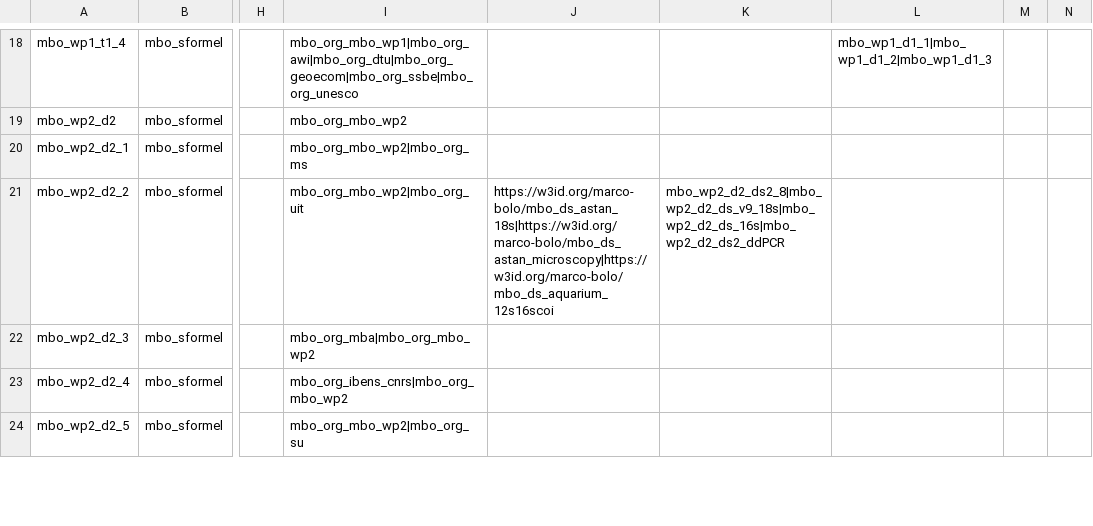
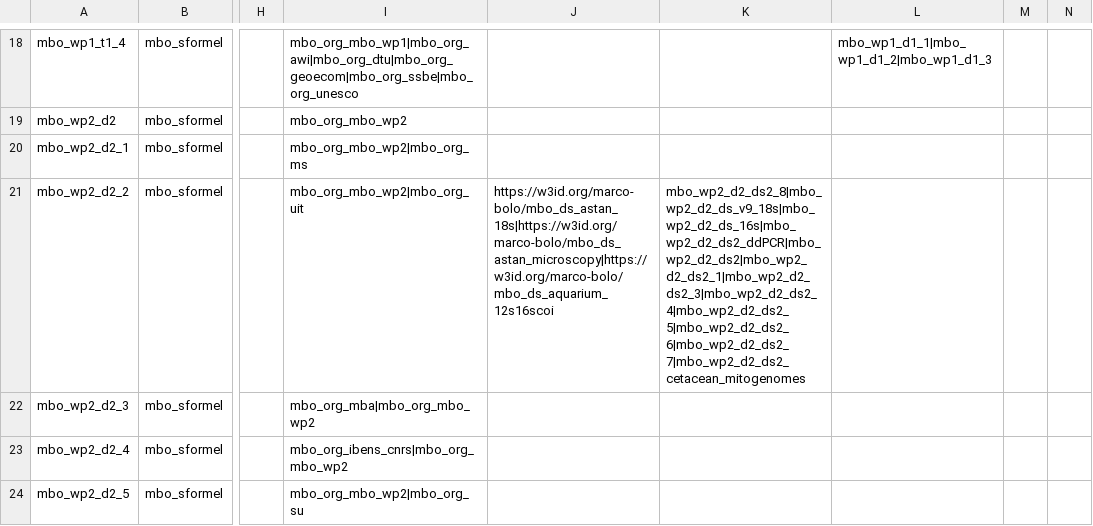
Before and after one commit to marco-bolo/csv-to-json-ld, a CSV file: data/Action.csv, drawn as a sheet; only a part is shown, gaps mark what is left out; the diff covers the shown part only; the diff names each change by its address in the sheet, - before the commit and + after, or states it on an @@ line.

```diff
--- a/data/Action.csv
+++ b/data/Action.csv
-K21: mbo_wp2_d2_ds2_8|mbo_wp2_d2_ds_v9_18s|mbo_wp2_d2_ds_16s|mbo_wp2_d2_ds2_ddPCR
+K21: mbo_wp2_d2_ds2_8|mbo_wp2_d2_ds_v9_18s|mbo_wp2_d2_ds_16s|mbo_wp2_d2_ds2_ddPCR|mbo_wp2_d2_ds2|mbo_wp2_d2_ds2_1|mbo_wp2_d2_ds2_3|mbo_wp2_d2_ds2_4|mbo_wp2_d2_ds2_5|mbo_wp2_d2_ds2_6|mbo_wp2_d2_ds2_7|mbo_wp2_d2_ds2_cetacean_mitogenomes
```
Also changed, not shown: 5 edited cells elsewhere in this file.
